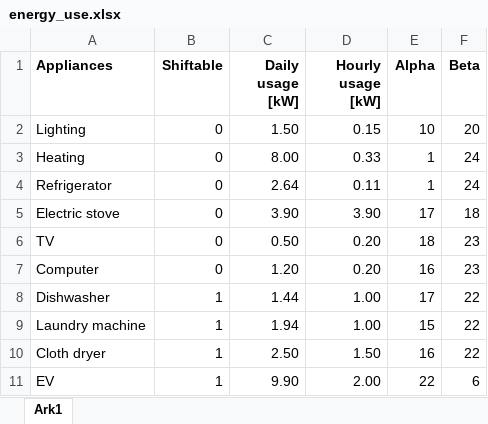
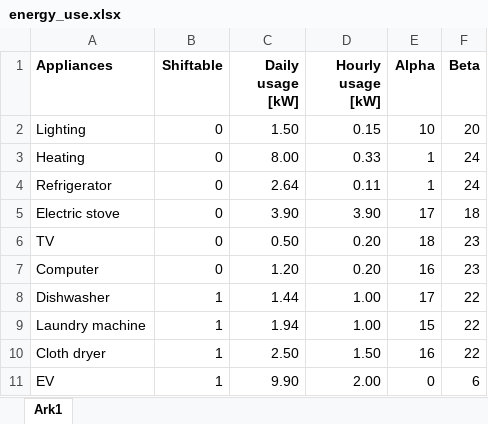
Before and after one commit to kristinaothelia/IN5410, an Excel workbook: Assignment_1/energy_use.xlsx, sheet Ark1, drawn as a sheet; values as stored, in another font and other column widths than the file's, no borders; the diff names each change by its address in the sheet, - before the commit and + after, or states it on an @@ line.

```diff
--- a/Assignment_1/energy_use.xlsx (sheet Ark1)
+++ b/Assignment_1/energy_use.xlsx (sheet Ark1)
-E11 (Alpha): 22
+E11 (Alpha): 0
```
Also changed, not shown: 1 other file.
